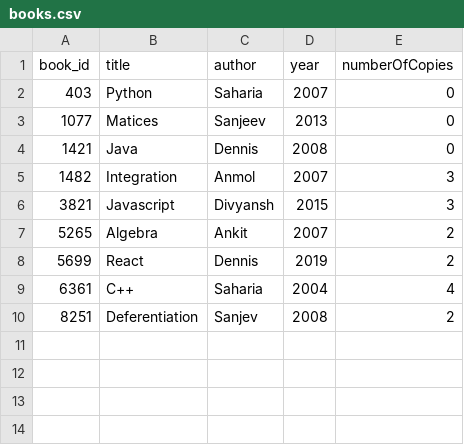
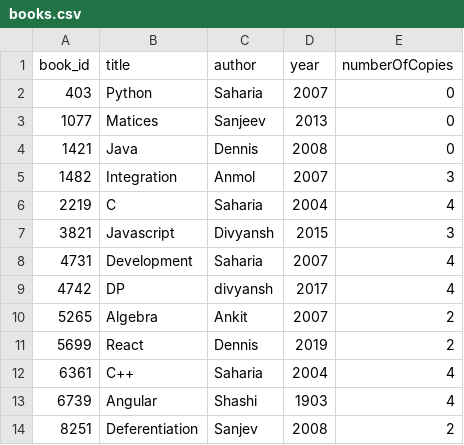
Before and after one commit to Aryankashyap3002/LibraryManagementGUI, a CSV file: books.csv, drawn as a sheet; the diff names each change by its address in the sheet, - before the commit and + after, or states it on an @@ line.

```diff
--- a/books.csv
+++ b/books.csv
+row 6: 2219 | C | Saharia | 2004 | 4
+row 8: 4731 | Development | Saharia | 2007 | 4
+row 9: 4742 | DP | divyansh | 2017 | 4
+row 13: 6739 | Angular | Shashi | 1903 | 4
```
Also changed, not shown: students.csv, 5 other files.
